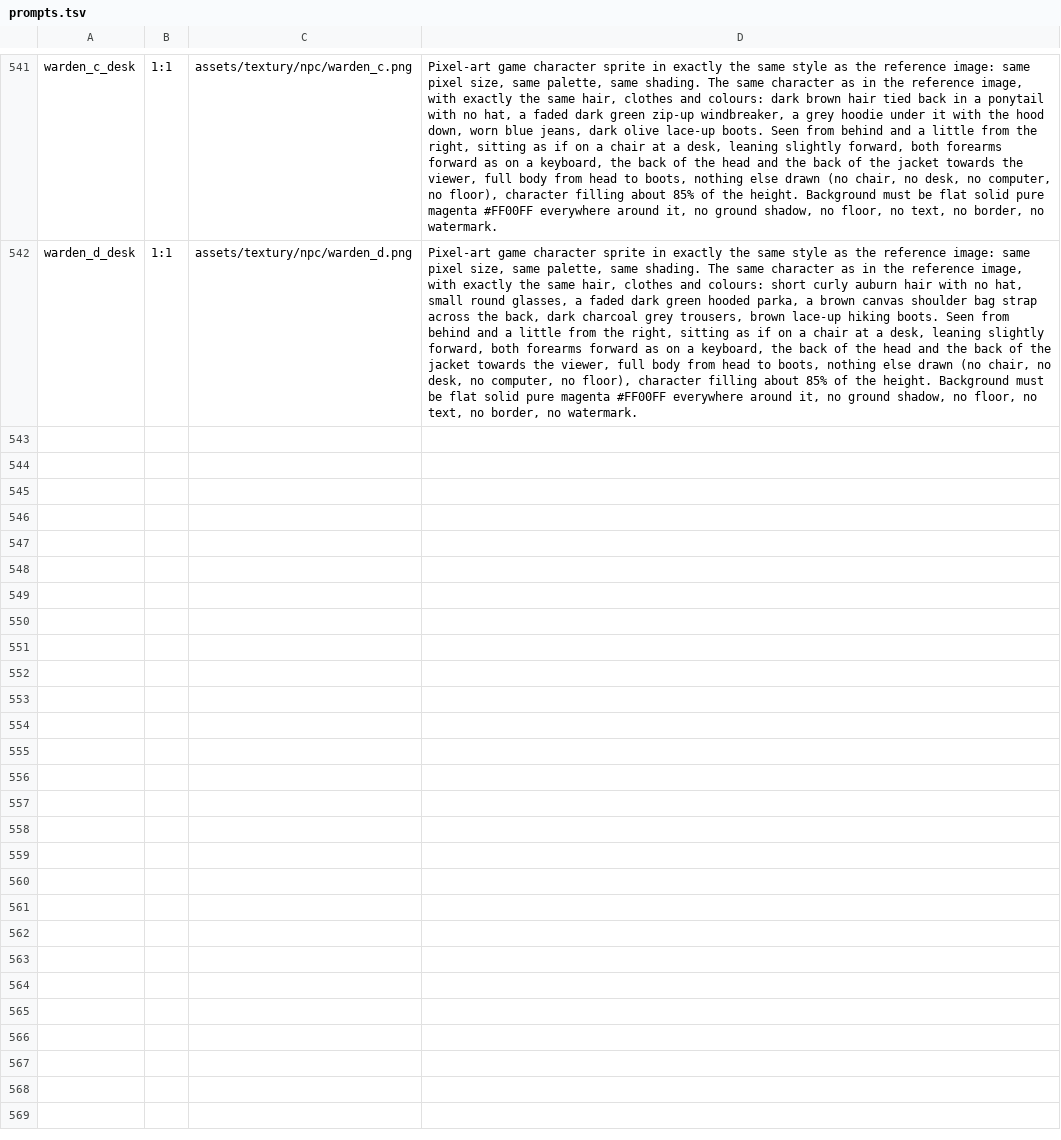
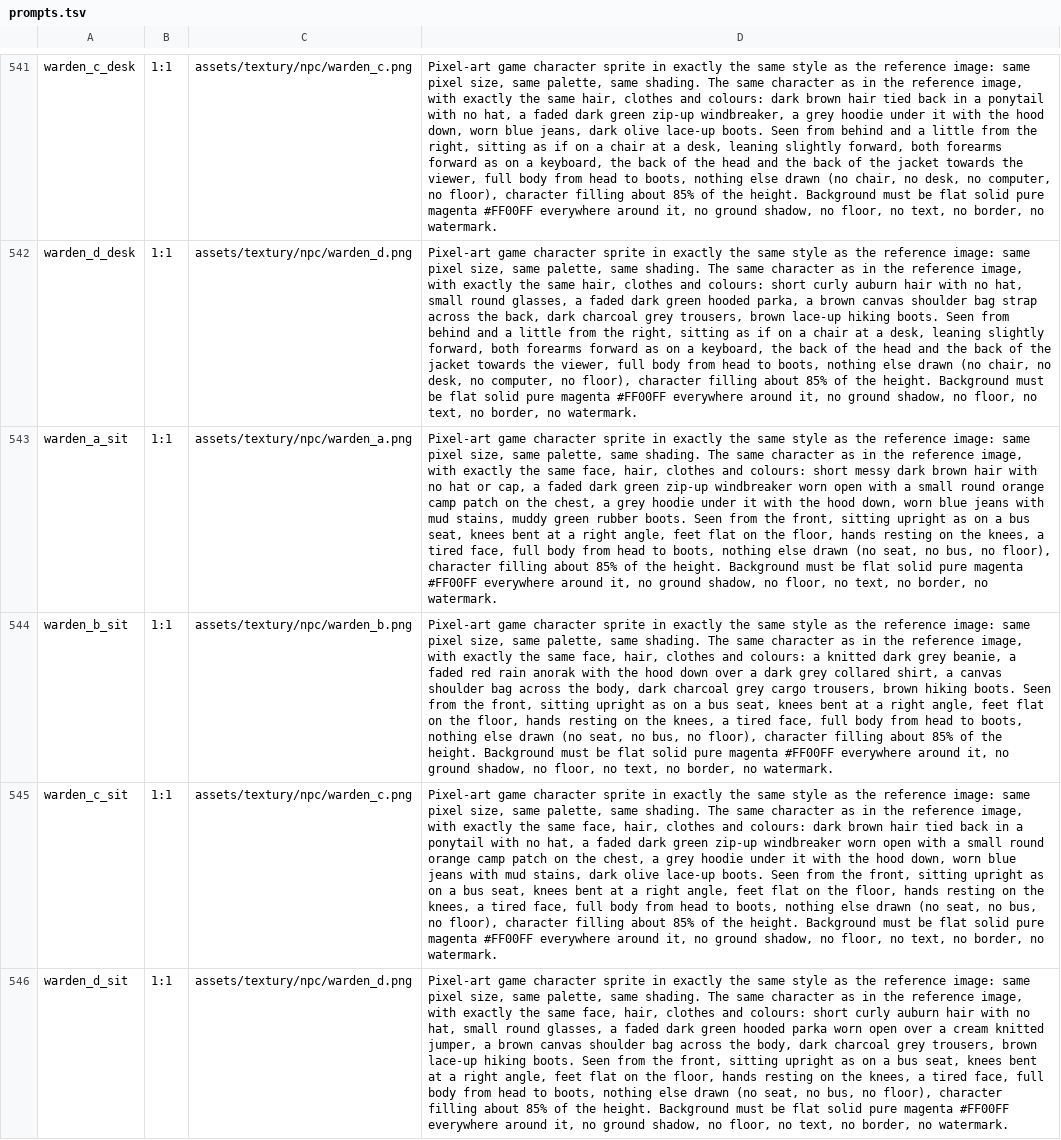
Before and after one commit to risafuranku/summercamp, a TSV file: tools/artgen/prompts.tsv, drawn as a sheet; only a part is shown, gaps mark what is left out; the diff names each change by its address in the sheet, - before the commit and + after, or states it on an @@ line.

```diff
--- a/tools/artgen/prompts.tsv
+++ b/tools/artgen/prompts.tsv
+row 543: warden_a_sit | 1:1 | assets/textury/npc/warden_a.png | Pixel-art game character sprite in exactly the same style as the reference image: same pixel size, same palette, same shading. The same character as in the reference image, with exactly the same face, hair, clothes and colours: short messy dark brown hair with no hat or cap, a faded dark green zip-up windbreaker worn open with a small round orange camp patch on the chest, a grey hoodie under it with the hood down, worn blue jeans with mud stains, muddy green rubber boots. Seen from the front, sitting upright as on a bus seat, knees bent at a right angle, feet flat on the floor, hands resting on the knees, a tired face, full body from head to boots, nothing else drawn (no seat, no bus, no floor), character filling about 85% of the height. Background must be flat solid pure magenta #FF00FF everywhere around it, no ground shadow, no floor, no text, no border, no watermark.
+row 544: warden_b_sit | 1:1 | assets/textury/npc/warden_b.png | Pixel-art game character sprite in exactly the same style as the reference image: same pixel size, same palette, same shading. The same character as in the reference image, with exactly the same face, hair, clothes and colours: a knitted dark grey beanie, a faded red rain anorak with the hood down over a dark grey collared shirt, a canvas shoulder bag across the body, dark charcoal grey cargo trousers, brown hiking boots. Seen from the front, sitting upright as on a bus seat, knees bent at a right angle, feet flat on the floor, hands resting on the knees, a tired face, full body from head to boots, nothing else drawn (no seat, no bus, no floor), character filling about 85% of the height. Background must be flat solid pure magenta #FF00FF everywhere around it, no ground shadow, no floor, no text, no border, no watermark.
+row 545: warden_c_sit | 1:1 | assets/textury/npc/warden_c.png | Pixel-art game character sprite in exactly the same style as the reference image: same pixel size, same palette, same shading. The same character as in the reference image, with exactly the same face, hair, clothes and colours: dark brown hair tied back in a ponytail with no hat, a faded dark green zip-up windbreaker worn open with a small round orange camp patch on the chest, a grey hoodie under it with the hood down, worn blue jeans with mud stains, dark olive lace-up boots. Seen from the front, sitting upright as on a bus seat, knees bent at a right angle, feet flat on the floor, hands resting on the knees, a tired face, full body from head to boots, nothing else drawn (no seat, no bus, no floor), character filling about 85% of the height. Background must be flat solid pure magenta #FF00FF everywhere around it, no ground shadow, no floor, no text, no border, no watermark.
+row 546: warden_d_sit | 1:1 | assets/textury/npc/warden_d.png | Pixel-art game character sprite in exactly the same style as the reference image: same pixel size, same palette, same shading. The same character as in the reference image, with exactly the same face, hair, clothes and colours: short curly auburn hair with no hat, small round glasses, a faded dark green hooded parka worn open over a cream knitted jumper, a brown canvas shoulder bag across the body, dark charcoal grey trousers, brown lace-up hiking boots. Seen from the front, sitting upright as on a bus seat, knees bent at a right angle, feet flat on the floor, hands resting on the knees, a tired face, full body from head to boots, nothing else drawn (no seat, no bus, no floor), character filling about 85% of the height. Background must be flat solid pure magenta #FF00FF everywhere around it, no ground shadow, no floor, no text, no border, no watermark.
```
Also changed, not shown: 18 other files.
